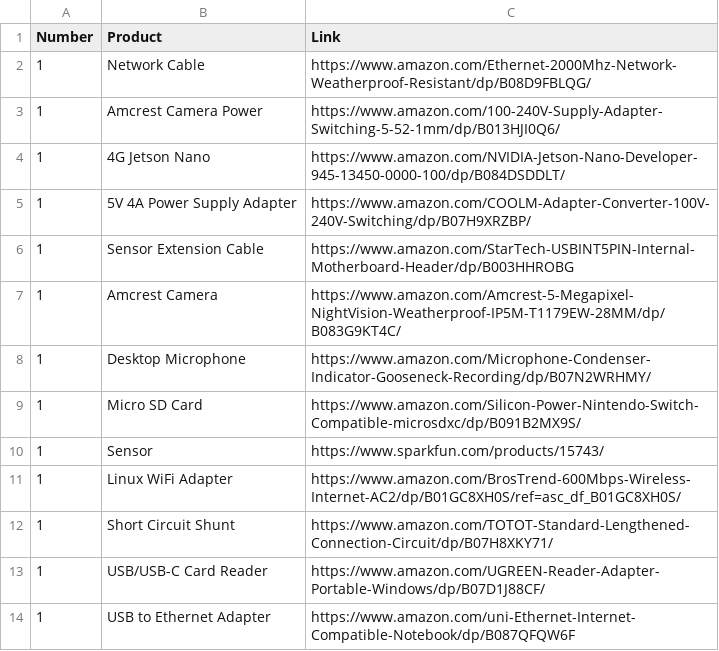
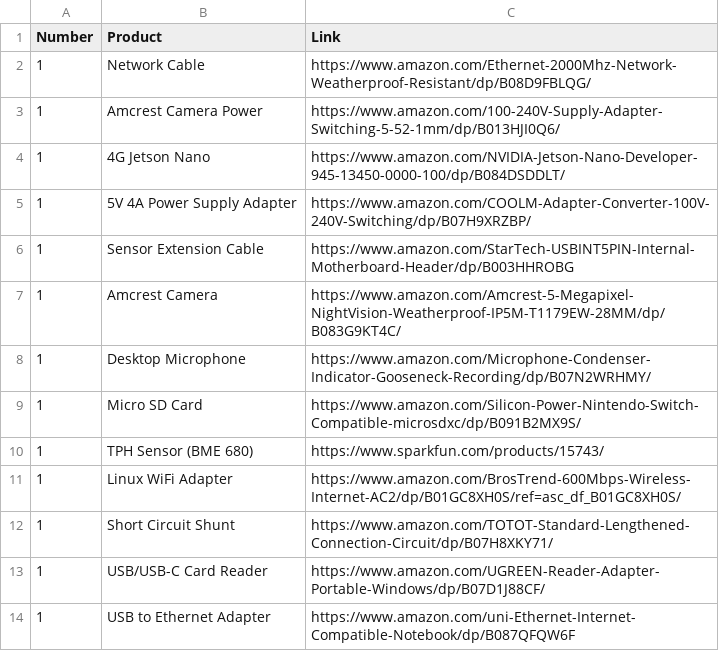
Before and after one commit to waggle-sensor/summer2022, a CSV file: Lee/waggle-nano/bom.csv, drawn as a sheet.

Commit message:
Update bom.csv

```diff
--- a/Lee/waggle-nano/bom.csv
+++ b/Lee/waggle-nano/bom.csv
@@ -9,3 +9,3 @@ Number,Product,Link
 1,Micro SD Card ,https://www.amazon.com/Silicon-Power-Nintendo-Switch-Compatible-microsdxc/dp/B091B2MX9S/
-1,Sensor ,https://www.sparkfun.com/products/15743/
+1, TPH Sensor (BME 680),https://www.sparkfun.com/products/15743/
 1,Linux WiFi Adapter,https://www.amazon.com/BrosTrend-600Mbps-Wireless-Internet-AC2/dp/B01GC8XH0S/ref=asc_df_B01GC8XH0S/
```
